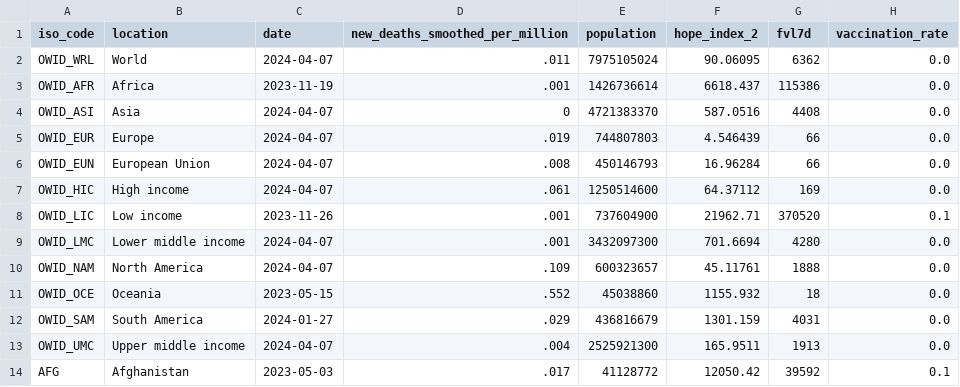
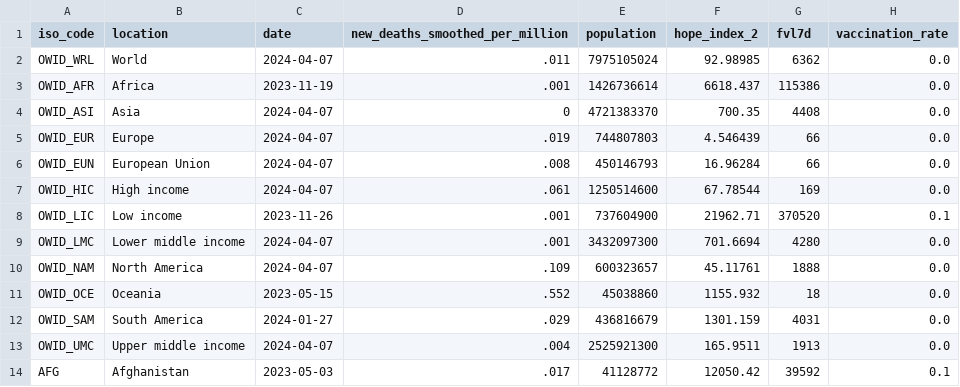
Before and after one commit to JonasWeinert/jonasweinert.github.io, a CSV file: docs/otherdata/covid.csv, drawn as a sheet; only a part is shown; the diff names each change by its address in the sheet, - before the commit and + after, or states it on an @@ line.

```diff
--- a/docs/otherdata/covid.csv
+++ b/docs/otherdata/covid.csv
-F2 (hope_index_2): 90.06095
+F2 (hope_index_2): 92.98985
-F4 (hope_index_2): 587.0516
+F4 (hope_index_2): 700.35
-F7 (hope_index_2): 64.37112
+F7 (hope_index_2): 67.78544
```
Also changed, not shown: static/otherdata/covid.csv.
